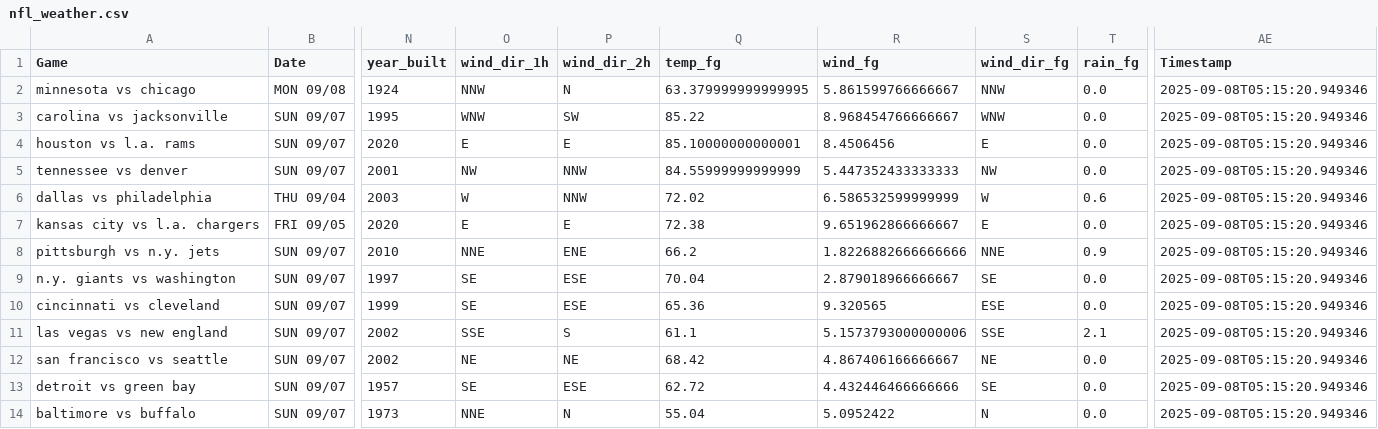
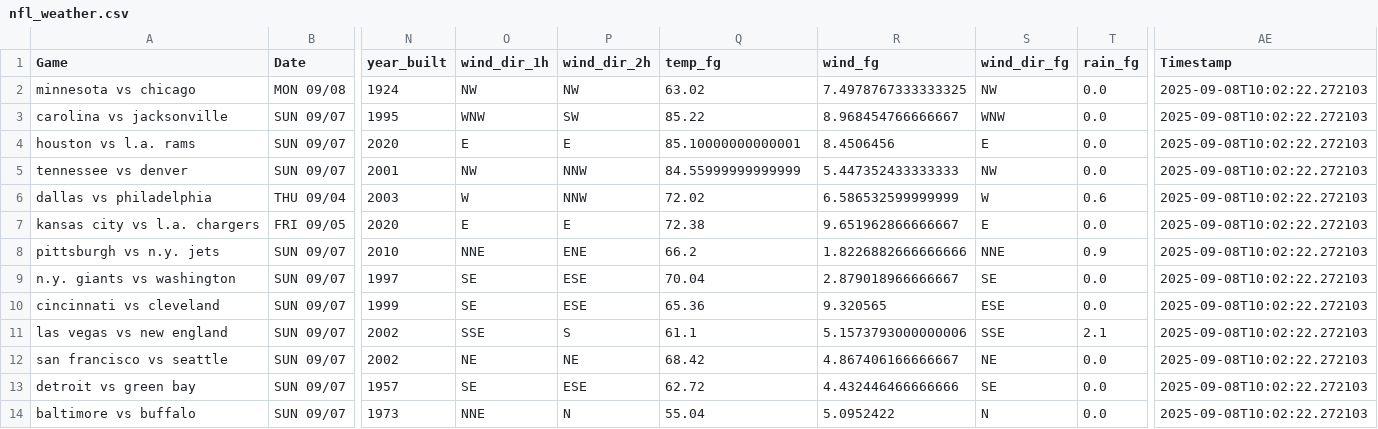
Before and after one commit to mslade50/football_weather, a CSV file: nfl_weather.csv, drawn as a sheet; only a part is shown, gaps mark what is left out; the diff names each change by its address in the sheet, - before the commit and + after, or states it on an @@ line.

Commit message:
Update nfl_weather.csv with Timestamp 2025-09-08T10:02:22.272103

```diff
--- a/nfl_weather.csv
+++ b/nfl_weather.csv
-O2 (wind_dir_1h): NNW
+O2 (wind_dir_1h): NW
-P2 (wind_dir_2h): N
+P2 (wind_dir_2h): NW
-Q2 (temp_fg): 63.379999999999995
+Q2 (temp_fg): 63.02
-R2 (wind_fg): 5.861599766666667
+R2 (wind_fg): 7.4978767333333325
-S2 (wind_dir_fg): NNW
+S2 (wind_dir_fg): NW
-AE2:AE14 (Timestamp): 2025-09-08T05:15:20.949346
+AE2:AE14 (Timestamp): 2025-09-08T10:02:22.272103
```
